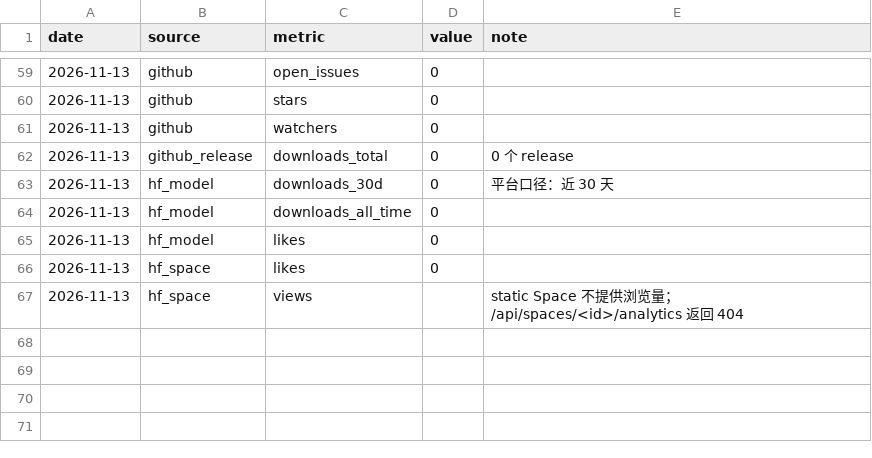
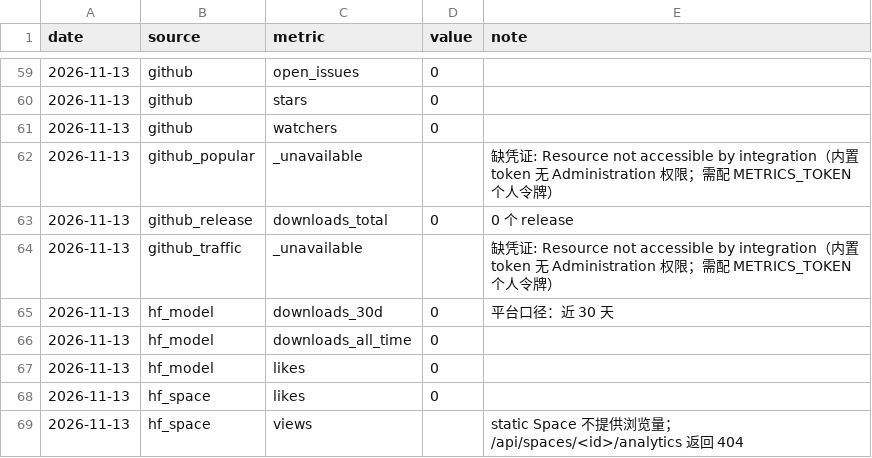
Before and after one commit to peaceaddpaasion/Offlisten, a CSV file: docs/metrics/history.csv, drawn as a sheet; only a part is shown, gaps mark what is left out; the diff names each change by its address in the sheet, - before the commit and + after, or states it on an @@ line.

```diff
--- a/docs/metrics/history.csv
+++ b/docs/metrics/history.csv
+row 62: 2026-11-13 | github_popular | _unavailable |  | 缺凭证: Resource not accessible by integration（内置 token 无 Administration 权限；需配 METRICS_TOKEN 个人令牌）
+row 64: 2026-11-13 | github_traffic | _unavailable |  | 缺凭证: Resource not accessible by integration（内置 token 无 Administration 权限；需配 METRICS_TOKEN 个人令牌）
```
